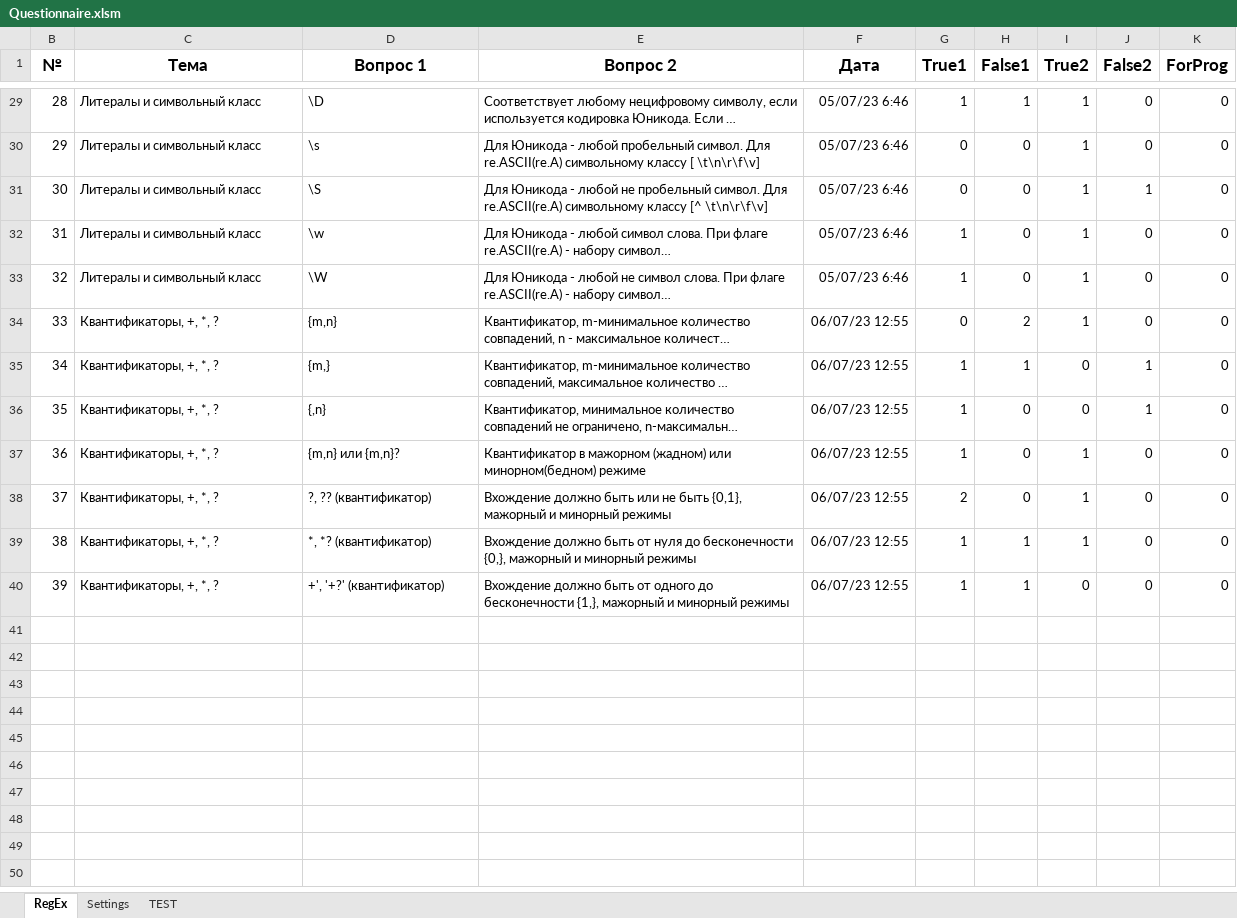
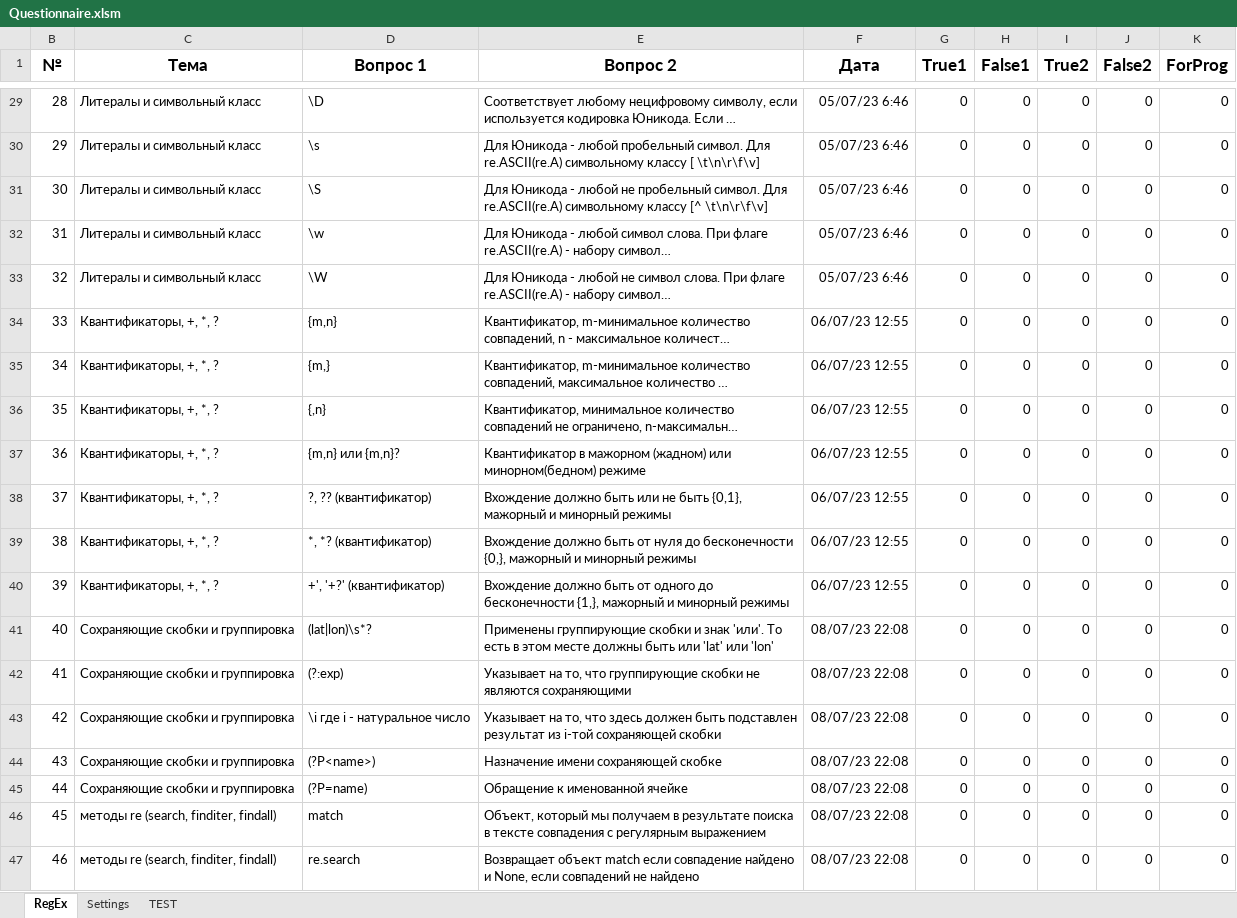
Before and after one commit to peleidmju/Learning, an Excel workbook: Questionnaire.xlsm, sheet RegEx, drawn as a sheet; only a part is shown, gaps mark what is left out; long unchanged cells end in …; values as stored, in another font and other column widths than the file's, no borders; the diff covers the shown part only; the diff names each change by its address in the sheet, - before the commit and + after, or states it on an @@ line.

```diff
--- a/Questionnaire.xlsm (sheet RegEx)
+++ b/Questionnaire.xlsm (sheet RegEx)
-G29 (True1): 1
+G29 (True1): 0
-H29 (False1): 1
+H29 (False1): 0
-I29:I34 (True2): 1
+I29:I34 (True2): 0
-J31 (False2): 1
+J31 (False2): 0
-G32:G33 (True1): 1
+G32:G33 (True1): 0
-H34 (False1): 2
+H34 (False1): 0
-G35:G37 (True1): 1
+G35:G37 (True1): 0
-H35 (False1): 1
+H35 (False1): 0
-J35:J36 (False2): 1
+J35:J36 (False2): 0
-I37:I39 (True2): 1
+I37:I39 (True2): 0
-G38 (True1): 2
+G38 (True1): 0
-G39:G40 (True1): 1
+G39:G40 (True1): 0
-H39:H40 (False1): 1
+H39:H40 (False1): 0
+row 41: 40 | Сохраняющие скобки и группировка | (lat|lon)\s*? | Применены группирующие скобки и знак 'или'. То есть в этом месте должны быть или 'lat' или 'lon' | 08/07/23 22:08 | 0 | 0 | 0 | 0 | 0
+row 42: 41 | Сохраняющие скобки и группировка | (?:exp) | Указывает на то, что группирующие скобки не являются сохраняющими | 08/07/23 22:08 | 0 | 0 | 0 | 0 | 0
+row 43: 42 | Сохраняющие скобки и группировка | \i где i - натуральное число | Указывает на то, что здесь должен быть подставлен результат из i-той сохраняющей скобки | 08/07/23 22:08 | 0 | 0 | 0 | 0 | 0
+row 44: 43 | Сохраняющие скобки и группировка | (?P<name>) | Назначение имени сохраняющей скобке | 08/07/23 22:08 | 0 | 0 | 0 | 0 | 0
+row 45: 44 | Сохраняющие скобки и группировка | (?P=name) | Обращение к именованной ячейке | 08/07/23 22:08 | 0 | 0 | 0 | 0 | 0
+row 46: 45 | методы re (search, finditer, findall) | match | Объект, который мы получаем в результате поиска в тексте совпадения с регулярным выражением | 08/07/23 22:08 | 0 | 0 | 0 | 0 | 0
+row 47: 46 | методы re (search, finditer, findall) | re.search | Возвращает объект match если совпадение найдено и None, если совпадений не найдено | 08/07/23 22:08 | 0 | 0 | 0 | 0 | 0
```
Also changed, not shown: 83 edited cells elsewhere in this sheet, sheet TEST, sheet Settings, hidden cells.
